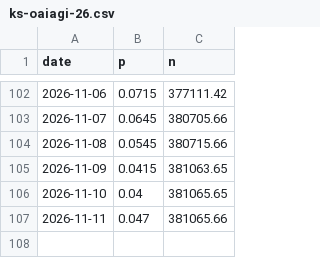
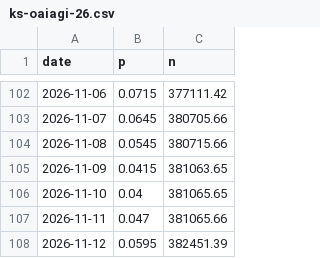
Before and after one commit to jaebooker/ai-risk-ledger, a CSV file: data/history/ks-oaiagi-26.csv, drawn as a sheet; only a part is shown, gaps mark what is left out; the diff names each change by its address in the sheet, - before the commit and + after, or states it on an @@ line.

```diff
--- a/data/history/ks-oaiagi-26.csv
+++ b/data/history/ks-oaiagi-26.csv
+row 108: 2026-11-12 | 0.0595 | 382451.39
```
Also changed, not shown: data/history/ks-oaiagi-27.csv, data/history/ks-oaiagi-29.csv, 25 other files.
